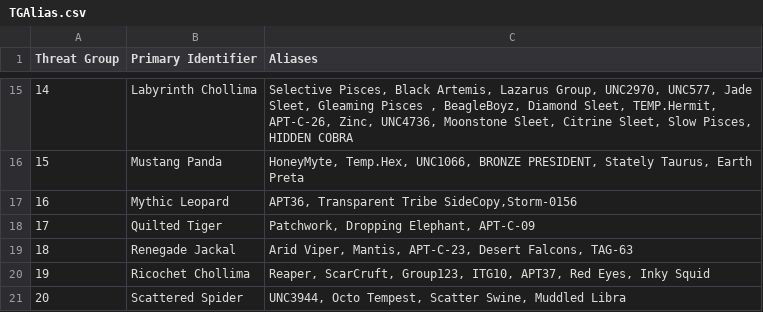
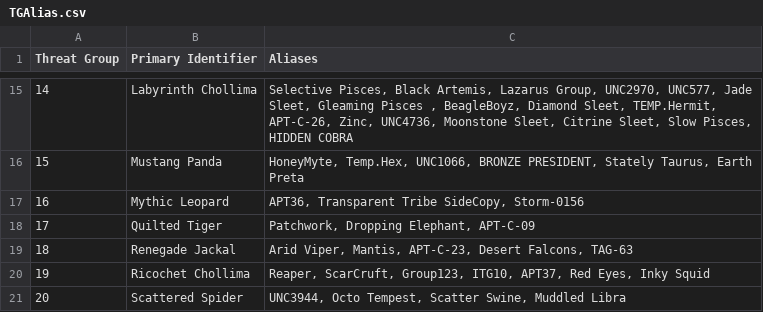
Before and after one commit to cheezee0101/ATG, a CSV file: TGAlias.csv, drawn as a sheet; only a part is shown, gaps mark what is left out.

Commit message:
Update TGAlias.csv

```diff
--- a/TGAlias.csv
+++ b/TGAlias.csv
@@ -16,3 +16,3 @@
 15,Mustang Panda ,"HoneyMyte, Temp.Hex, UNC1066, BRONZE PRESIDENT, Stately Taurus, Earth Preta"
-16,Mythic Leopard ,"APT36, Transparent Tribe SideCopy,Storm-0156"
+16,Mythic Leopard ,"APT36, Transparent Tribe SideCopy, Storm-0156"
 17,Quilted Tiger ,"Patchwork, Dropping Elephant, APT-C-09"
```
